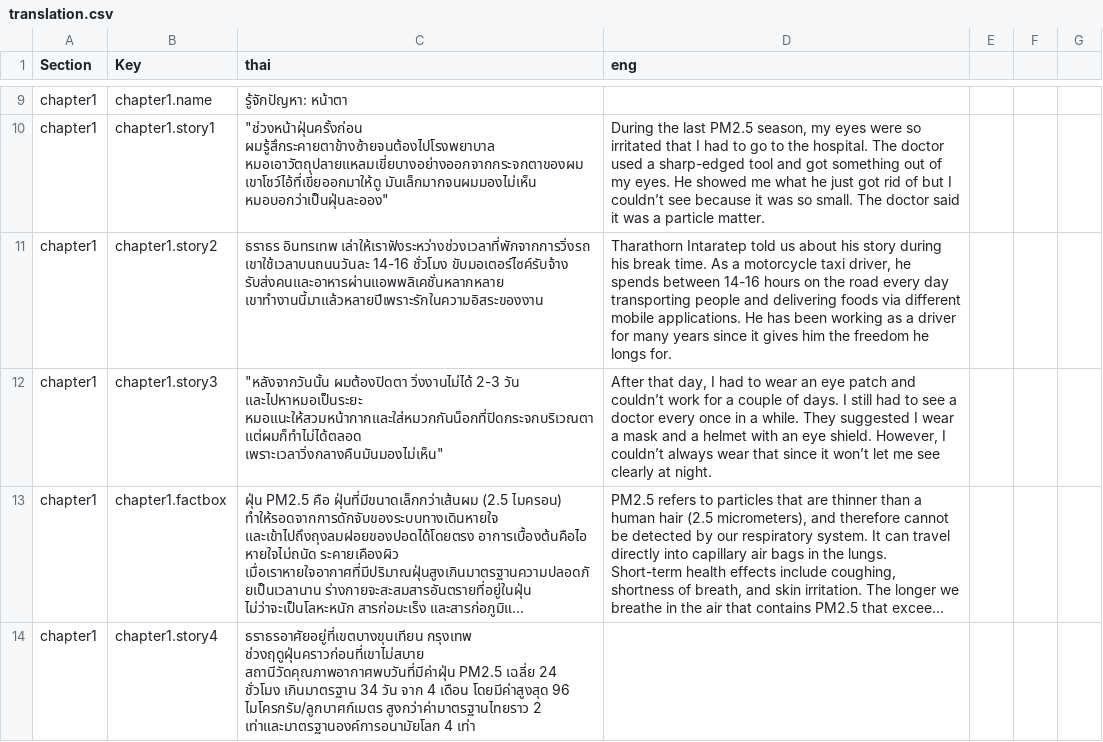
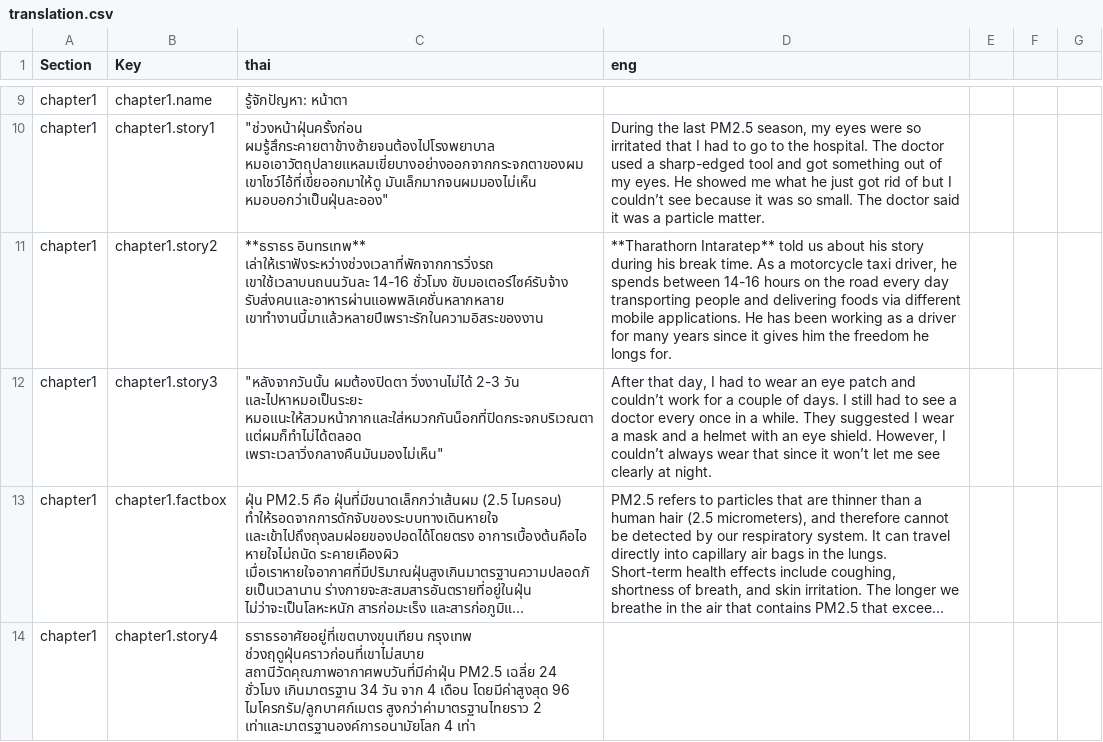
Before and after one commit to Th1nkK1D/greennews-pm-story, a CSV file: assets/data/translation.csv, drawn as a sheet; only a part is shown, gaps mark what is left out; long unchanged cells end in …; ↵ is a line break in a cell; the diff names each change by its address in the sheet, - before the commit and + after, or states it on an @@ line.

```diff
--- a/assets/data/translation.csv
+++ b/assets/data/translation.csv
-C11 (thai): ธราธร อินทรเทพ เล่าให้เราฟังระหว่างช่วงเวลาที่พักจากการวิ่งรถ ↵ เขาใช้เวลาบนถนนวันละ…
+C11 (thai): **ธราธร อินทรเทพ** เล่าให้เราฟังระหว่างช่วงเวลาที่พักจากการวิ่งรถ ↵ เขาใช้เวลาบนถนนวันละ…
-D11 (eng): Tharathorn Intaratep told us…
+D11 (eng): **Tharathorn Intaratep** told us…
```
Also changed, not shown: 7 other files.
